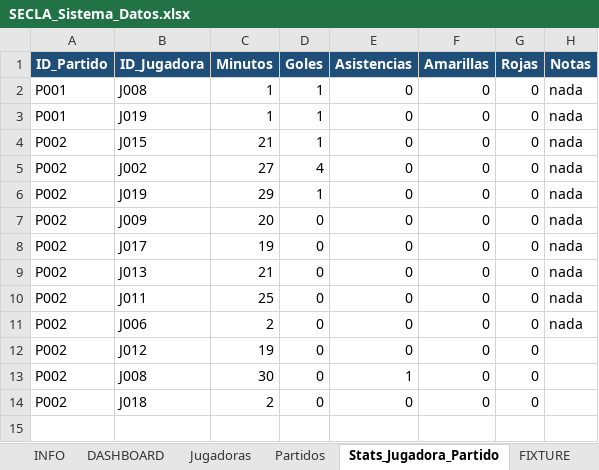
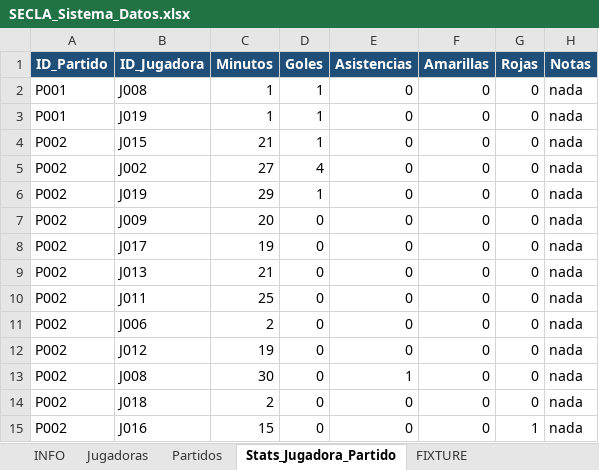
Before and after one commit to lautidlp/secla-futsal-dashboard, an Excel workbook: data/SECLA_Sistema_Datos.xlsx, sheet Stats_Jugadora_Partido, drawn as a sheet; values as stored, in another font and other column widths than the file's, no borders; table styles not drawn; the diff names each change by its address in the sheet, - before the commit and + after, or states it on an @@ line.

Commit message:
Cargar datos partido vs Huracan

```diff
--- a/data/SECLA_Sistema_Datos.xlsx (sheet Stats_Jugadora_Partido)
+++ b/data/SECLA_Sistema_Datos.xlsx (sheet Stats_Jugadora_Partido)
-sheet tab: DASHBOARD
-H12:H14 (Notas): (empty)
+H12:H14 (Notas): nada
+row 15: P002 | J016 | 15 | 0 | 0 | 0 | 1 | nada
```
Also changed, not shown: sheet Partidos, sheet FIXTURE, charts or pictures.
